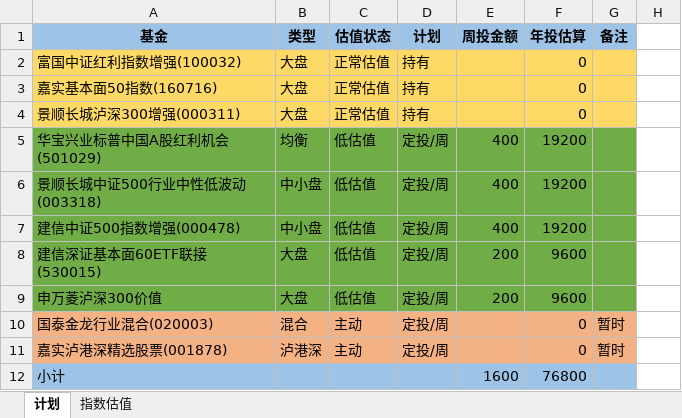
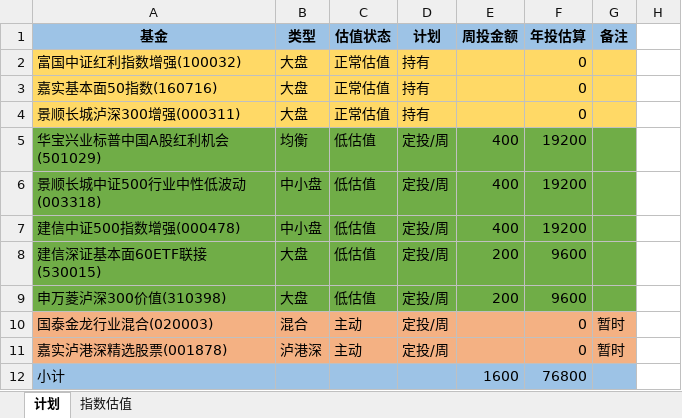
Before and after one commit to xstarcd/xstarcd.github.io, an Excel workbook: wiki/img/fund/funds.xlsx, sheet 计划, drawn as a sheet; only a part is shown; values as stored, in another font and other column widths than the file's, no borders; the diff names each change by its address in the sheet, - before the commit and + after, or states it on an @@ line.

Commit message:
funds

```diff
--- a/wiki/img/fund/funds.xlsx (sheet 计划)
+++ b/wiki/img/fund/funds.xlsx (sheet 计划)
-A9: 申万菱泸深300价值
+A9: 申万菱泸深300价值(310398)
```
Also changed, not shown: 1 other file.
